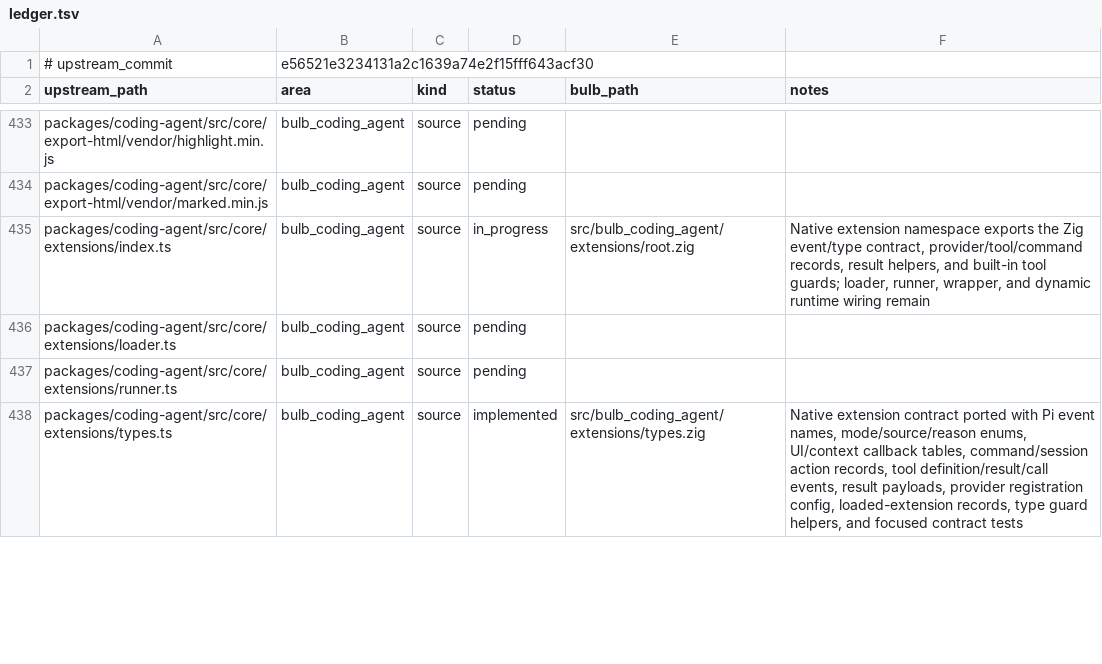
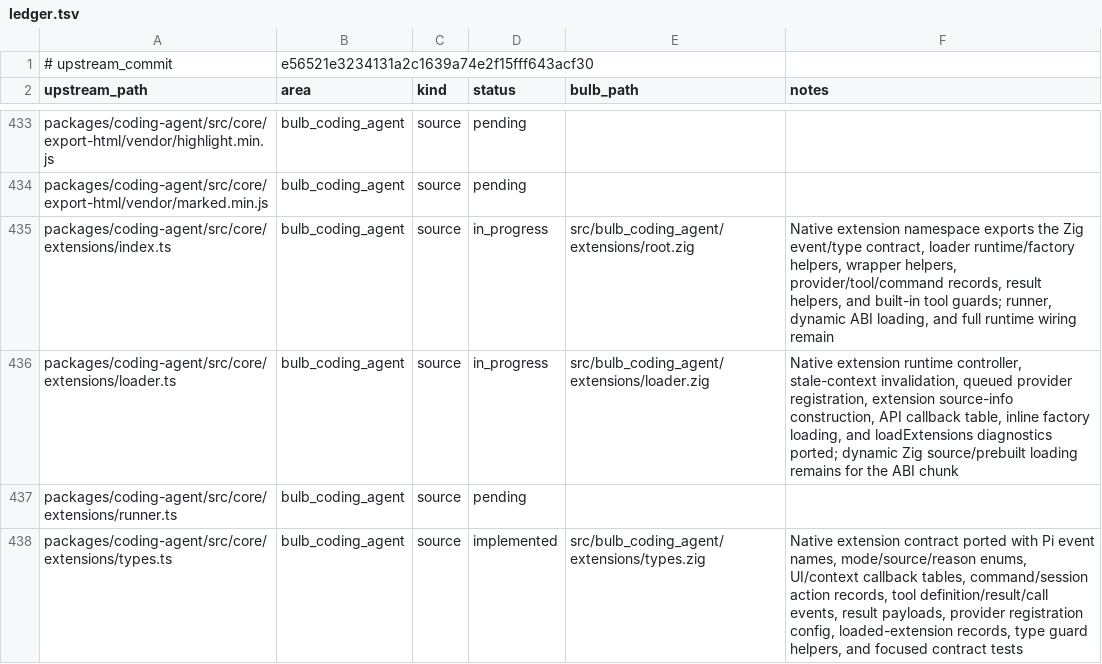
Before and after one commit to anggakhrsma/bulb, a TSV file: parity/ledger.tsv, drawn as a sheet; only a part is shown, gaps mark what is left out; the diff covers the shown part only.

```diff
--- a/parity/ledger.tsv
+++ b/parity/ledger.tsv
@@ -434,4 +434,4 @@ packages/coding-agent/src/core/export-html/vendor/highlight.min.js	bulb_coding_a
 packages/coding-agent/src/core/export-html/vendor/marked.min.js	bulb_coding_agent	source	pending		
-packages/coding-agent/src/core/extensions/index.ts	bulb_coding_agent	source	in_progress	src/bulb_coding_agent/extensions/root.zig	Native extension namespace exports the Zig event/type contract, provider/tool/command records, result helpers, and built-in tool guards; loader, runner, wrapper, and dynamic runtime wiring remain
-packages/coding-agent/src/core/extensions/loader.ts	bulb_coding_agent	source	pending		
+packages/coding-agent/src/core/extensions/index.ts	bulb_coding_agent	source	in_progress	src/bulb_coding_agent/extensions/root.zig	Native extension namespace exports the Zig event/type contract, loader runtime/factory helpers, wrapper helpers, provider/tool/command records, result helpers, and built-in tool guards; runner, dynamic ABI loading, and full runtime wiring remain
+packages/coding-agent/src/core/extensions/loader.ts	bulb_coding_agent	source	in_progress	src/bulb_coding_agent/extensions/loader.zig	Native extension runtime controller, stale-context invalidation, queued provider registration, extension source-info construction, API callback table, inline factory loading, and loadExtensions diagnostics ported; dynamic Zig source/prebuilt loading remains for the ABI chunk
 packages/coding-agent/src/core/extensions/runner.ts	bulb_coding_agent	source	pending		
```
Also changed, not shown: 7 edited cells elsewhere in this file, parity/status.tsv, 6 other files.
